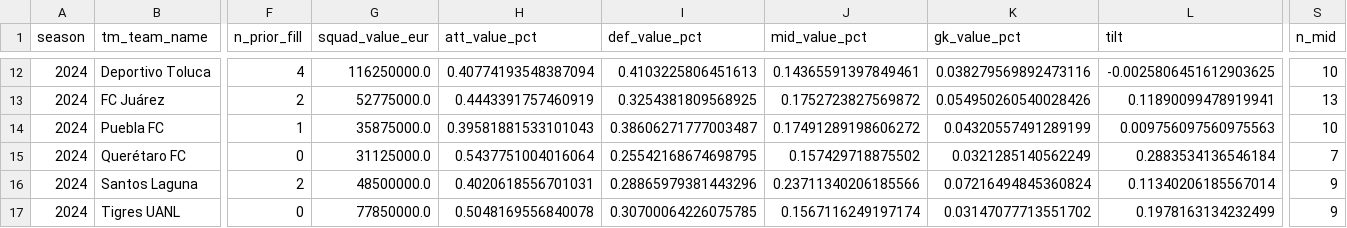
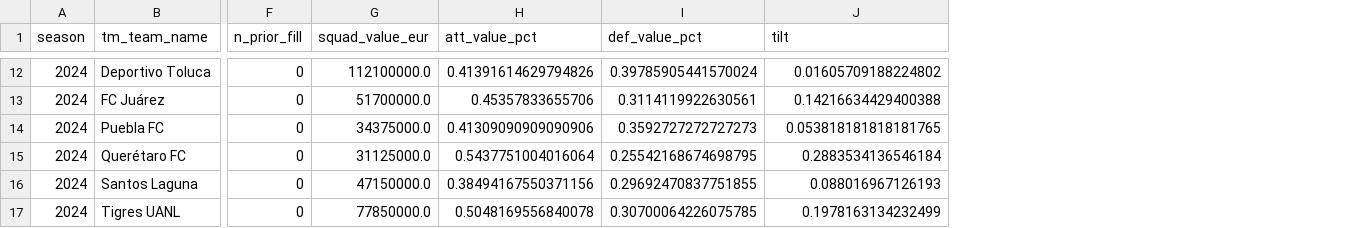
Before and after one commit to RyanG73/MLS, a CSV file: data/transfermarkt_squad_values_MEX1_2024_mapped.csv, drawn as a sheet; only a part is shown, gaps mark what is left out; removed rows and columns are numbered as before the commit, all else as after; the diff covers the shown part only; the diff names each change by its address in the sheet, - before the commit and + after, or states it on an @@ line.

```diff
--- a/data/transfermarkt_squad_values_MEX1_2024_mapped.csv
+++ b/data/transfermarkt_squad_values_MEX1_2024_mapped.csv
-column J (mid_value_pct), rows 12-17: 0.14365591397849461 | 0.1752723827569872 | 0.17491289198606272 | 0.157429718875502 | 0.23711340206185566 | 0.1567116249197174
-column K (gk_value_pct), rows 12-17: 0.038279569892473116 | 0.054950260540028426 | 0.04320557491289199 | 0.0321285140562249 | 0.07216494845360824 | 0.03147077713551702
-column S (n_mid), rows 12-17: 10 | 13 | 10 | 7 | 9 | 9
-F12 (n_prior_fill): 4
+F12 (n_prior_fill): 0
-G12 (squad_value_eur): 116250000.0
+G12 (squad_value_eur): 112100000.0
-H12 (att_value_pct): 0.40774193548387094
+H12 (att_value_pct): 0.41391614629794826
-I12 (def_value_pct): 0.4103225806451613
+I12 (def_value_pct): 0.39785905441570024
-J12 (tilt): -0.0025806451612903625
+J12 (tilt): 0.01605709188224802
-F13 (n_prior_fill): 2
+F13 (n_prior_fill): 0
-G13 (squad_value_eur): 52775000.0
+G13 (squad_value_eur): 51700000.0
-H13 (att_value_pct): 0.4443391757460919
+H13 (att_value_pct): 0.45357833655706
-I13 (def_value_pct): 0.3254381809568925
+I13 (def_value_pct): 0.3114119922630561
-J13 (tilt): 0.11890099478919941
+J13 (tilt): 0.14216634429400388
-F14 (n_prior_fill): 1
+F14 (n_prior_fill): 0
-G14 (squad_value_eur): 35875000.0
+G14 (squad_value_eur): 34375000.0
-H14 (att_value_pct): 0.39581881533101043
+H14 (att_value_pct): 0.41309090909090906
-I14 (def_value_pct): 0.38606271777003487
+I14 (def_value_pct): 0.3592727272727273
-J14 (tilt): 0.009756097560975563
+J14 (tilt): 0.053818181818181765
-F16 (n_prior_fill): 2
+F16 (n_prior_fill): 0
-G16 (squad_value_eur): 48500000.0
+G16 (squad_value_eur): 47150000.0
-H16 (att_value_pct): 0.4020618556701031
+H16 (att_value_pct): 0.38494167550371156
-I16 (def_value_pct): 0.28865979381443296
+I16 (def_value_pct): 0.29692470837751855
-J16 (tilt): 0.11340206185567014
+J16 (tilt): 0.088016967126193
```
Also changed, not shown: 69 edited cells elsewhere in this file.
